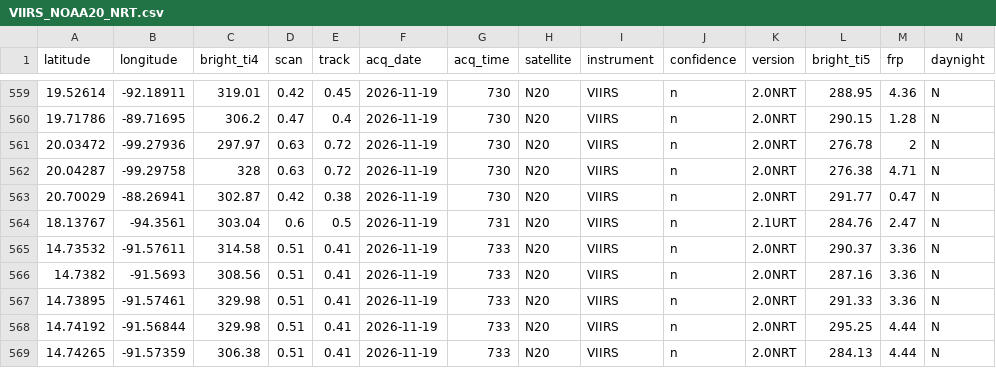
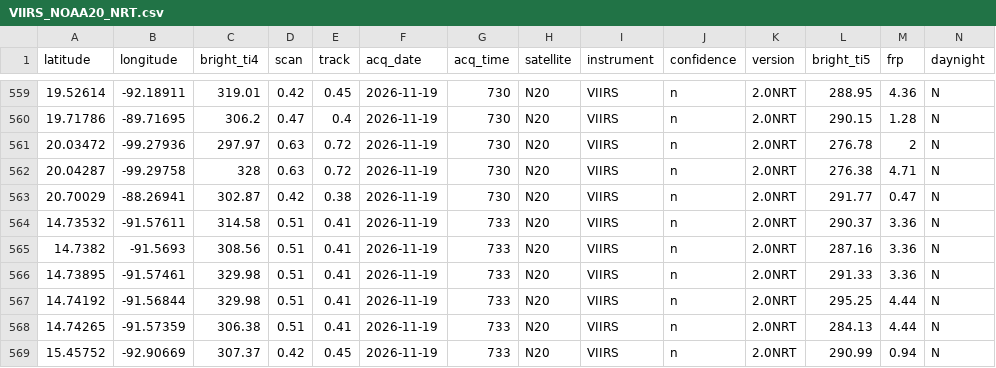
Before and after one commit to LopezRod777/mexico-fire-record, a CSV file: data/live/raw/VIIRS_NOAA20_NRT.csv, drawn as a sheet; only a part is shown, gaps mark what is left out; the shorter side is filled out with more unchanged rows.

```diff
--- a/data/live/raw/VIIRS_NOAA20_NRT.csv
+++ b/data/live/raw/VIIRS_NOAA20_NRT.csv
@@ -563,3 +563,2 @@ latitude,longitude,bright_ti4,scan,track,acq_date,acq_time,satellite,instrument,
 20.70029,-88.26941,302.87,0.42,0.38,2026-11-19,730,N20,VIIRS,n,2.0NRT,291.77,0.47,N
-18.13767,-94.3561,303.04,0.6,0.5,2026-11-19,731,N20,VIIRS,n,2.1URT,284.76,2.47,N
 14.73532,-91.57611,314.58,0.51,0.41,2026-11-19,733,N20,VIIRS,n,2.0NRT,290.37,3.36,N
```
Also changed, not shown: data/live/raw/GOES_NRT.csv, data/live/raw/MODIS_NRT.csv, 3 other files.
